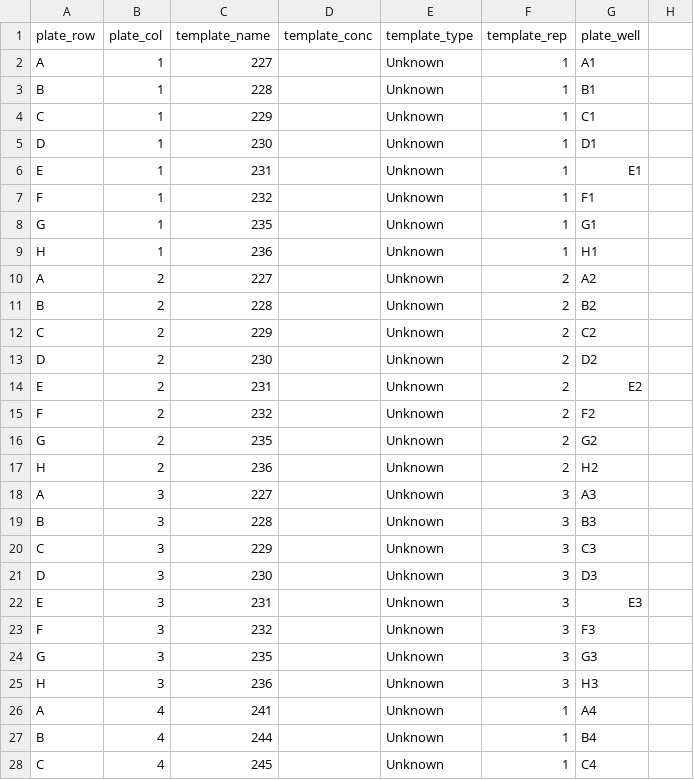
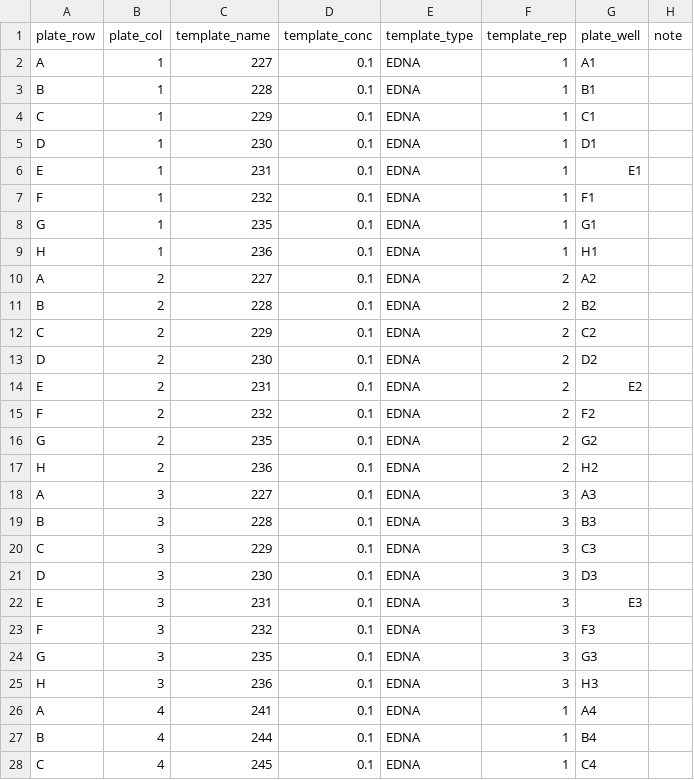
Before and after one commit to invertdna/Skagit_Salmon_eDNA, a CSV file: Documents/Labwork/2018-03-09_PCR1-A/samples.csv, drawn as a sheet; only a part is shown; the diff covers the shown part only.

Commit message:
add notes

```diff
--- a/Documents/Labwork/2018-03-09_PCR1-A/samples.csv
+++ b/Documents/Labwork/2018-03-09_PCR1-A/samples.csv
@@ -1,28 +1,28 @@
-plate_row,plate_col,template_name,template_conc,template_type,template_rep,plate_well
-A,1,227,,Unknown,1,A1
-B,1,228,,Unknown,1,B1
-C,1,229,,Unknown,1,C1
-D,1,230,,Unknown,1,D1
-E,1,231,,Unknown,1,E1
-F,1,232,,Unknown,1,F1
-G,1,235,,Unknown,1,G1
-H,1,236,,Unknown,1,H1
-A,2,227,,Unknown,2,A2
-B,2,228,,Unknown,2,B2
-C,2,229,,Unknown,2,C2
-D,2,230,,Unknown,2,D2
-E,2,231,,Unknown,2,E2
-F,2,232,,Unknown,2,F2
-G,2,235,,Unknown,2,G2
-H,2,236,,Unknown,2,H2
-A,3,227,,Unknown,3,A3
-B,3,228,,Unknown,3,B3
-C,3,229,,Unknown,3,C3
-D,3,230,,Unknown,3,D3
-E,3,231,,Unknown,3,E3
-F,3,232,,Unknown,3,F3
-G,3,235,,Unknown,3,G3
-H,3,236,,Unknown,3,H3
-A,4,241,,Unknown,1,A4
-B,4,244,,Unknown,1,B4
-C,4,245,,Unknown,1,C4
+plate_row,plate_col,template_name,template_conc,template_type,template_rep,plate_well,note
+A,1,227,0.1,EDNA,1,A1,
+B,1,228,0.1,EDNA,1,B1,
+C,1,229,0.1,EDNA,1,C1,
+D,1,230,0.1,EDNA,1,D1,
+E,1,231,0.1,EDNA,1,E1,
+F,1,232,0.1,EDNA,1,F1,
+G,1,235,0.1,EDNA,1,G1,
+H,1,236,0.1,EDNA,1,H1,
+A,2,227,0.1,EDNA,2,A2,
+B,2,228,0.1,EDNA,2,B2,
+C,2,229,0.1,EDNA,2,C2,
+D,2,230,0.1,EDNA,2,D2,
+E,2,231,0.1,EDNA,2,E2,
+F,2,232,0.1,EDNA,2,F2,
+G,2,235,0.1,EDNA,2,G2,
+H,2,236,0.1,EDNA,2,H2,
+A,3,227,0.1,EDNA,3,A3,
+B,3,228,0.1,EDNA,3,B3,
+C,3,229,0.1,EDNA,3,C3,
+D,3,230,0.1,EDNA,3,D3,
+E,3,231,0.1,EDNA,3,E3,
+F,3,232,0.1,EDNA,3,F3,
+G,3,235,0.1,EDNA,3,G3,
+H,3,236,0.1,EDNA,3,H3,
+A,4,241,0.1,EDNA,1,A4,
+B,4,244,0.1,EDNA,1,B4,
+C,4,245,0.1,EDNA,1,C4,
```
Also changed, not shown: 145 edited cells elsewhere in this file, 1 other file.
